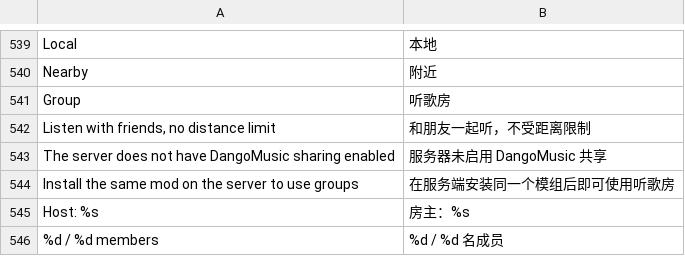
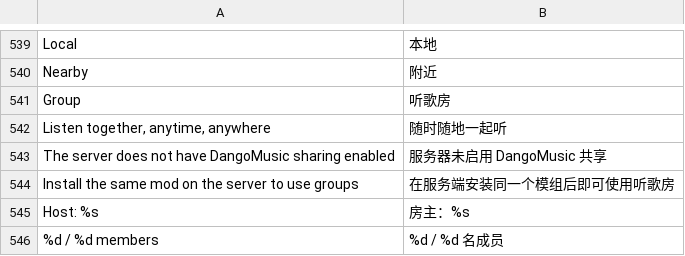
Before and after one commit to 1gbc/DangoMusic-CommunityEdition, a TSV file: core/src/main/resources/assets/dangomusicgtnh/lang/zh_cn.tsv, drawn as a sheet; only a part is shown, gaps mark what is left out.

Commit message:
Polish Apple Music playlists and listening rooms

```diff
--- a/core/src/main/resources/assets/dangomusicgtnh/lang/zh_cn.tsv
+++ b/core/src/main/resources/assets/dangomusicgtnh/lang/zh_cn.tsv
@@ -541,3 +541,3 @@ Nearby	附近
 Group	听歌房
-Listen with friends, no distance limit	和朋友一起听，不受距离限制
+Listen together, anytime, anywhere	随时随地一起听
 The server does not have DangoMusic sharing enabled	服务器未启用 DangoMusic 共享
```
Also changed, not shown: 8 other files.
